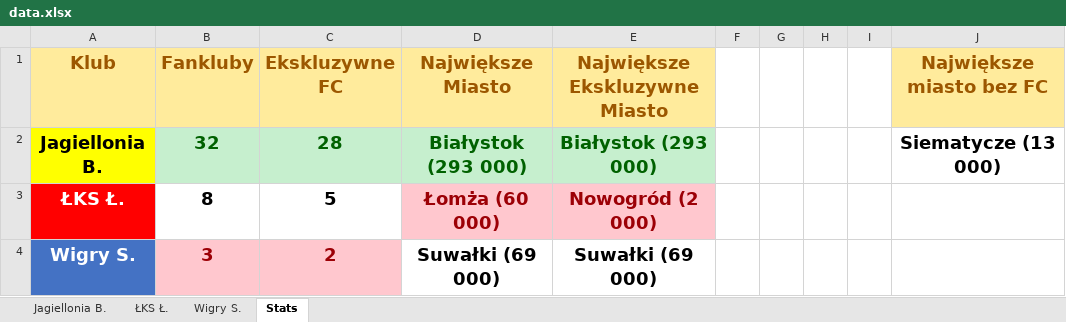
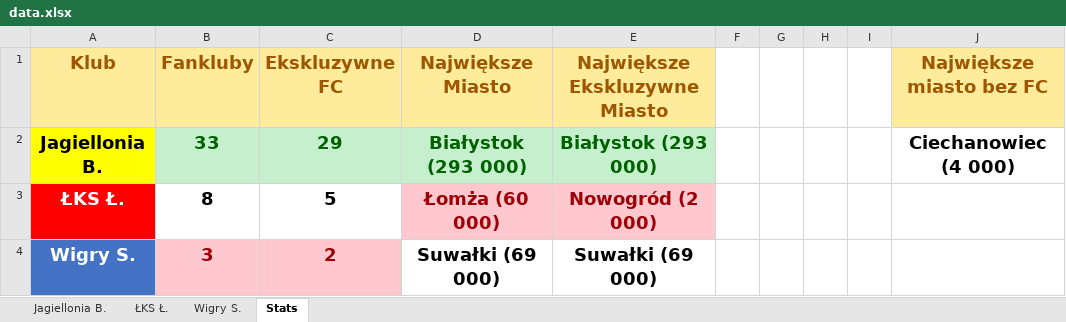
Before and after one commit to jxnge/map-and-stats, an Excel workbook: Data/Distribution of fans in Podlaskie Voivodship/data.xlsx, sheet Stats, drawn as a sheet; values as stored, in another font and other column widths than the file's, no borders; the diff names each change by its address in the sheet, - before the commit and + after, or states it on an @@ line.

```diff
--- a/Data/Distribution of fans in Podlaskie Voivodship/data.xlsx (sheet Stats)
+++ b/Data/Distribution of fans in Podlaskie Voivodship/data.xlsx (sheet Stats)
-B2 (Fankluby): 32
+B2 (Fankluby): 33
-C2 (Ekskluzywne FC): 28
+C2 (Ekskluzywne FC): 29
-J2 (Największe miasto bez FC): Siematycze (13 000)
+J2 (Największe miasto bez FC): Ciechanowiec (4 000)
```
Also changed, not shown: sheet Jagiellonia B., Data/Distribution of fans in Lesser-Poland Voivodship/data.xlsx, Data/Distribution of fans in Lodz Voivodship/data.xlsx, 53 other files.
